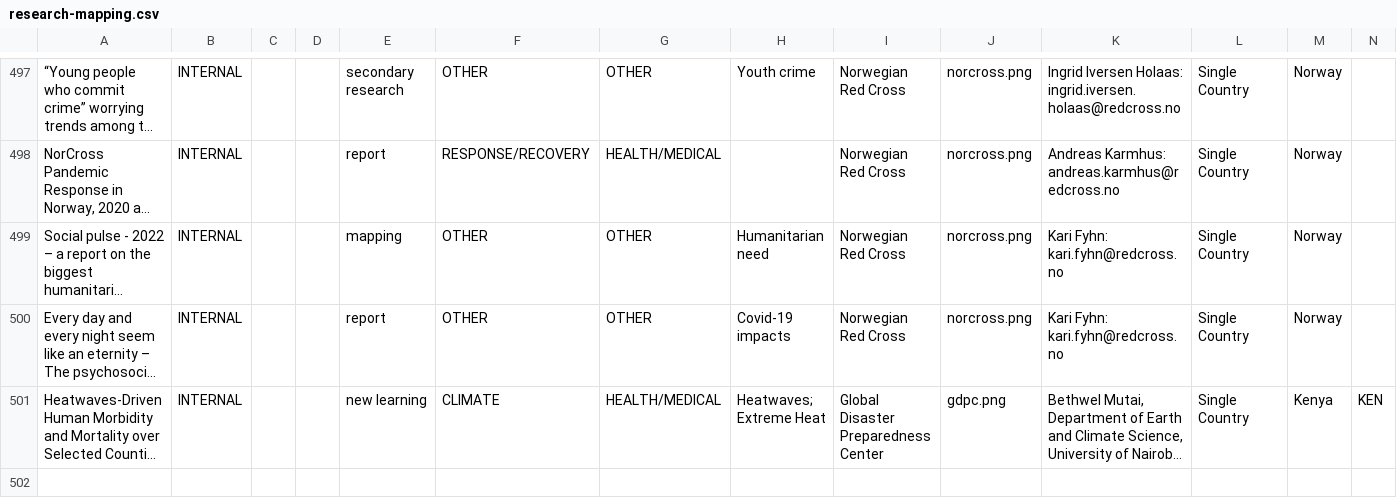
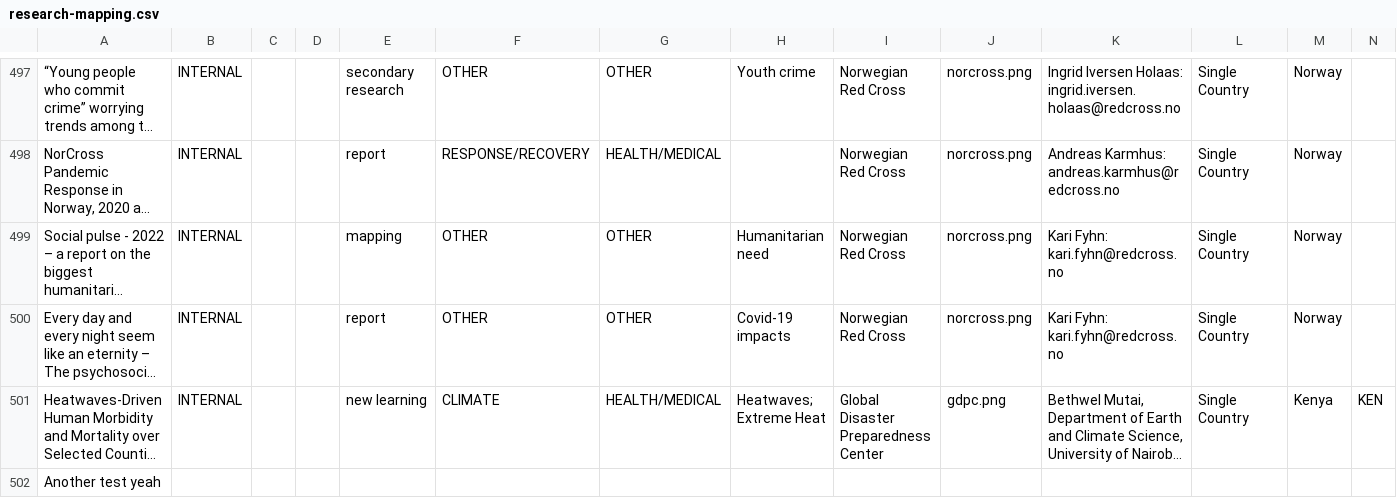
Before and after one commit to AmericanRedCross/research-mapping, a CSV file: pages/data/research-mapping.csv, drawn as a sheet; only a part is shown, gaps mark what is left out; long unchanged cells end in …; rows hold the shown columns only; the diff names each change by its address in the sheet, - before the commit and + after, or states it on an @@ line.

```diff
--- a/pages/data/research-mapping.csv
+++ b/pages/data/research-mapping.csv
+row 502: Another test yeah
```
